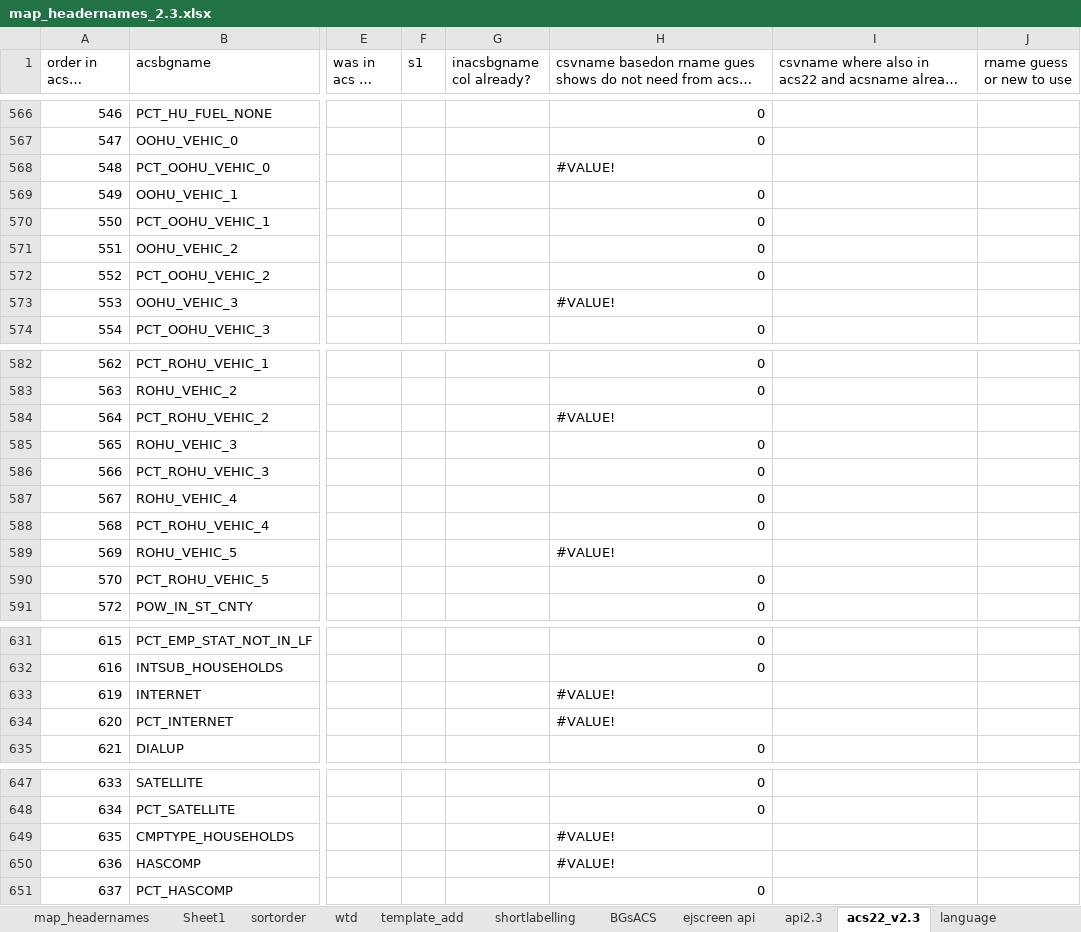
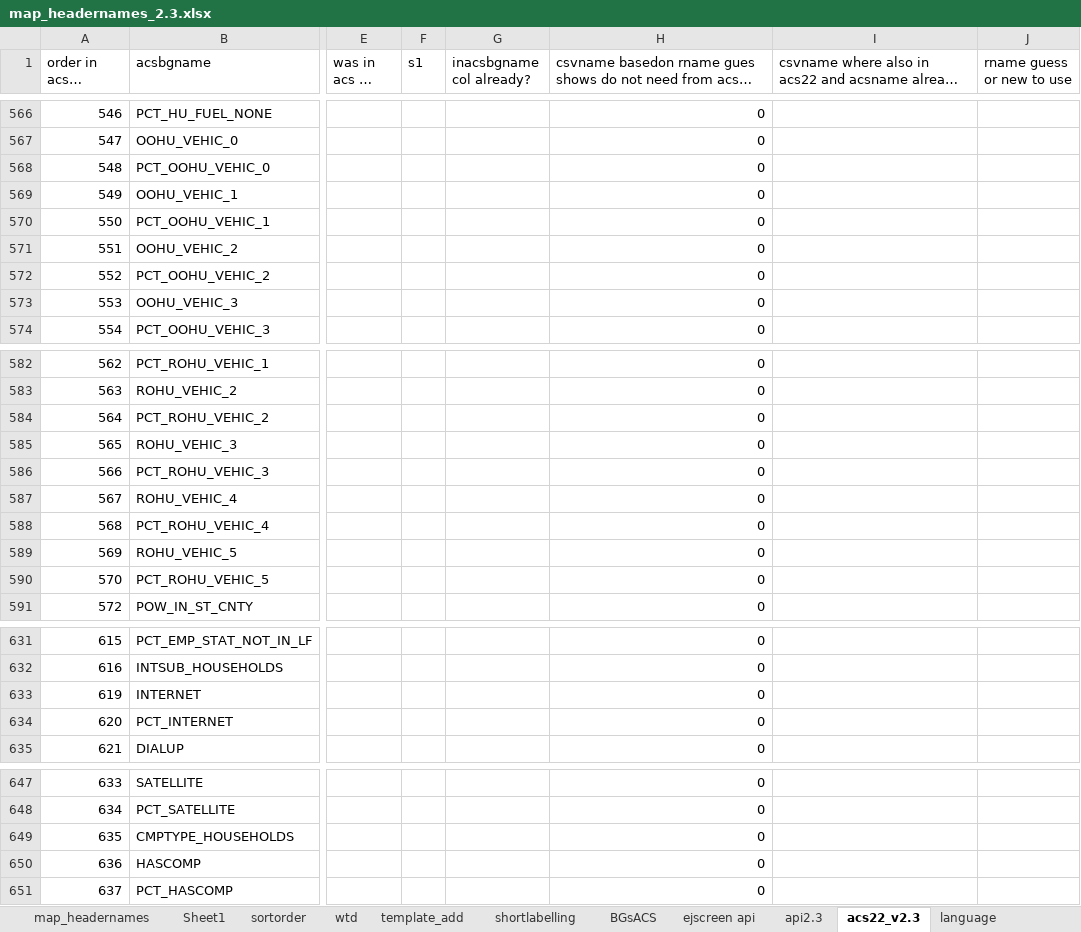
Before and after one commit to USEPA/ejscreen-multisite-open, an Excel workbook: data-raw/map_headernames_2.3.xlsx, sheet acs22_v2.3, drawn as a sheet; only a part is shown, gaps mark what is left out; long unchanged cells end in …; values as stored, in another font and other column widths than the file's, no cell formats; the diff covers the shown part only; the diff names each change by its address in the sheet, - before the commit and + after, or states it on an @@ line.

```diff
--- a/data-raw/map_headernames_2.3.xlsx (sheet acs22_v2.3)
+++ b/data-raw/map_headernames_2.3.xlsx (sheet acs22_v2.3)
-H568: #VALUE!
+H568: 0
-H573: #VALUE!
+H573: 0
-H584: #VALUE!
+H584: 0
-H589: #VALUE!
+H589: 0
-H633:H634: #VALUE!
+H633:H634: 0
-H649:H650: #VALUE!
+H649:H650: 0
```
Also changed, not shown: 17 edited cells elsewhere in this sheet, sheet map_headernames, other sheet tabs, cell formats, formulas that keep their value, 51 other files.
